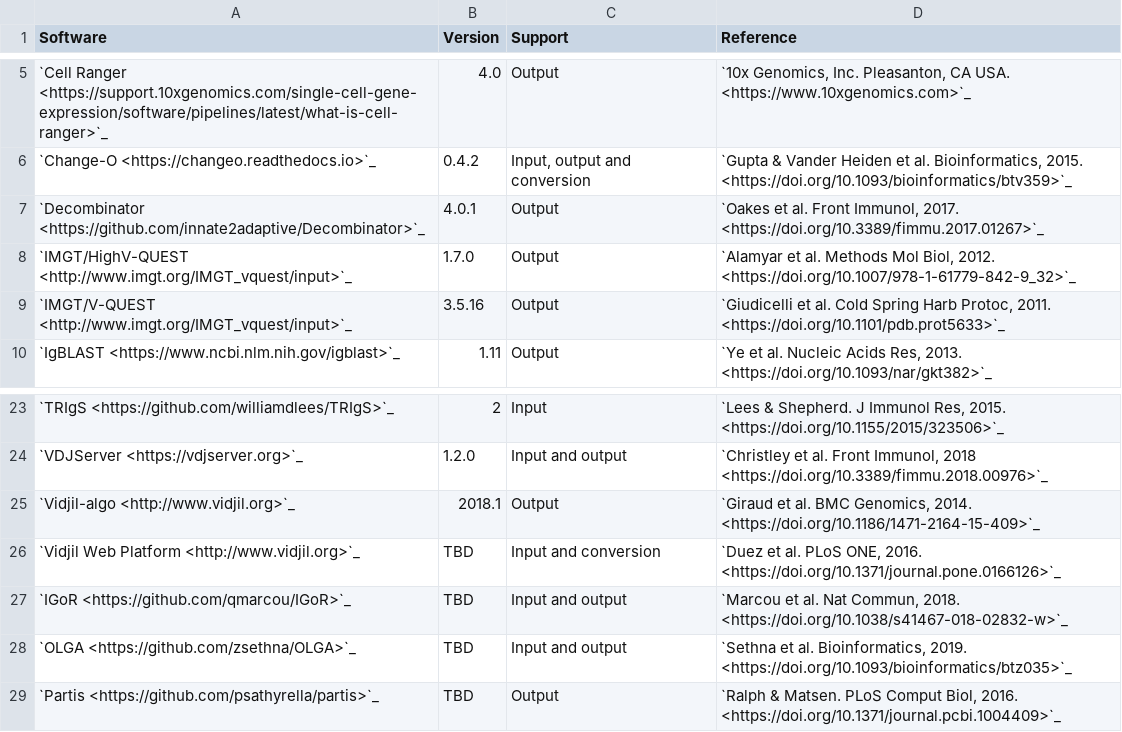
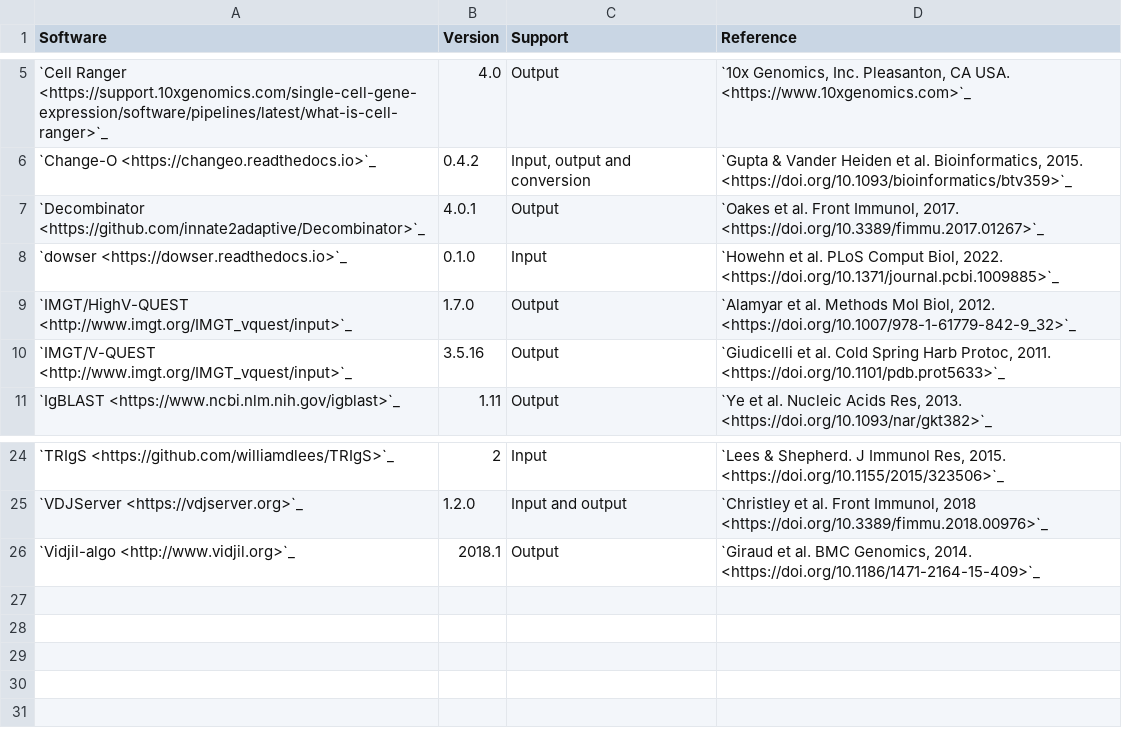
Before and after one commit to airr-community/airr-standards, a TSV file: docs/resources/tables/rearrangement_support.tsv, drawn as a sheet; only a part is shown, gaps mark what is left out; removed rows and columns are numbered as before the commit, all else as after; the diff names each change by its address in the sheet, - before the commit and + after, or states it on an @@ line.

Commit message:
Update Rearrangement support table.

```diff
--- a/docs/resources/tables/rearrangement_support.tsv
+++ b/docs/resources/tables/rearrangement_support.tsv
+row 8: `dowser <https://dowser.readthedocs.io>`_ | 0.1.0 | Input | `Howehn et al. PLoS Comput Biol, 2022. <https://doi.org/10.1371/journal.pcbi.1009885>`_
-row 26: `Vidjil Web Platform <http://www.vidjil.org>`_ | TBD | Input and conversion | `Duez et al. PLoS ONE, 2016. <https://doi.org/10.1371/journal.pone.0166126>`_
-row 27: `IGoR <https://github.com/qmarcou/IGoR>`_ | TBD | Input and output | `Marcou et al. Nat Commun, 2018. <https://doi.org/10.1038/s41467-018-02832-w>`_
-row 28: `OLGA <https://github.com/zsethna/OLGA>`_ | TBD | Input and output | `Sethna et al. Bioinformatics, 2019. <https://doi.org/10.1093/bioinformatics/btz035>`_
-row 29: `Partis <https://github.com/psathyrella/partis>`_ | TBD | Output | `Ralph & Matsen. PLoS Comput Biol, 2016. <https://doi.org/10.1371/journal.pcbi.1004409>`_
```
